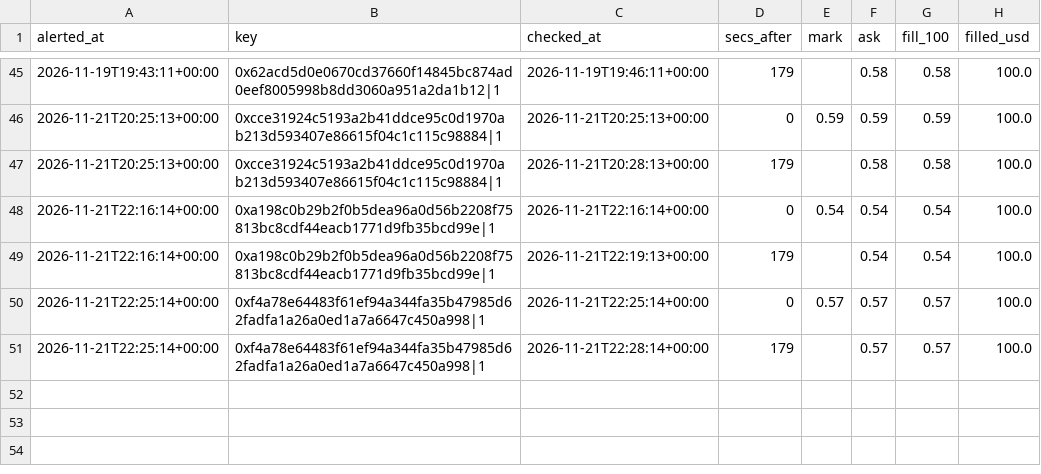
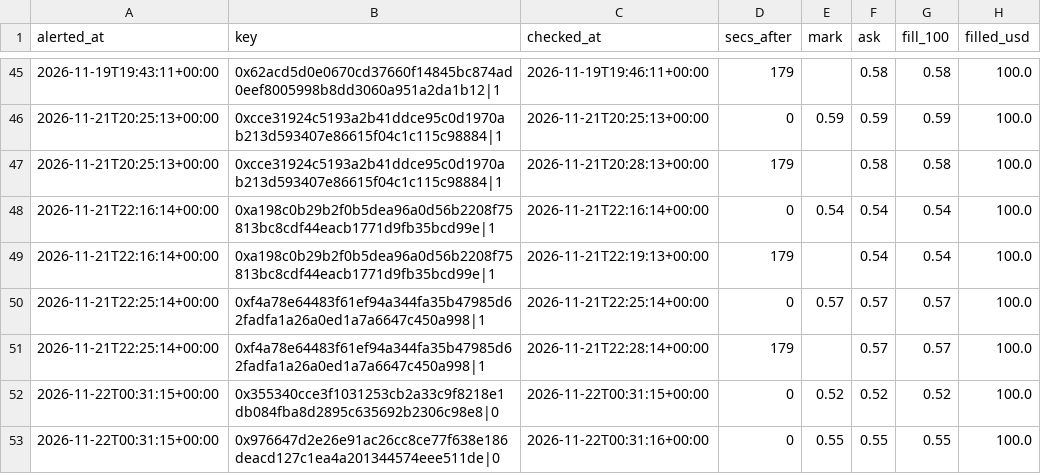
Before and after one commit to hunterscottsmith2-ctrl/polytail, a CSV file: fills_early.csv, drawn as a sheet; only a part is shown, gaps mark what is left out; the diff names each change by its address in the sheet, - before the commit and + after, or states it on an @@ line.

```diff
--- a/fills_early.csv
+++ b/fills_early.csv
+row 52: 2026-11-22T00:31:15+00:00 | 0x355340cce3f1031253cb2a33c9f8218e1db084fba8d2895c635692b2306c98e8|0 | 2026-11-22T00:31:15+00:00 | 0 | 0.52 | 0.52 | 0.52 | 100.0
+row 53: 2026-11-22T00:31:15+00:00 | 0x976647d2e26e91ac26cc8ce77f638e186deacd127c1ea4a201344574eee511de|0 | 2026-11-22T00:31:16+00:00 | 0 | 0.55 | 0.55 | 0.55 | 100.0
```
Also changed, not shown: signals_early.csv, 5 other files.
